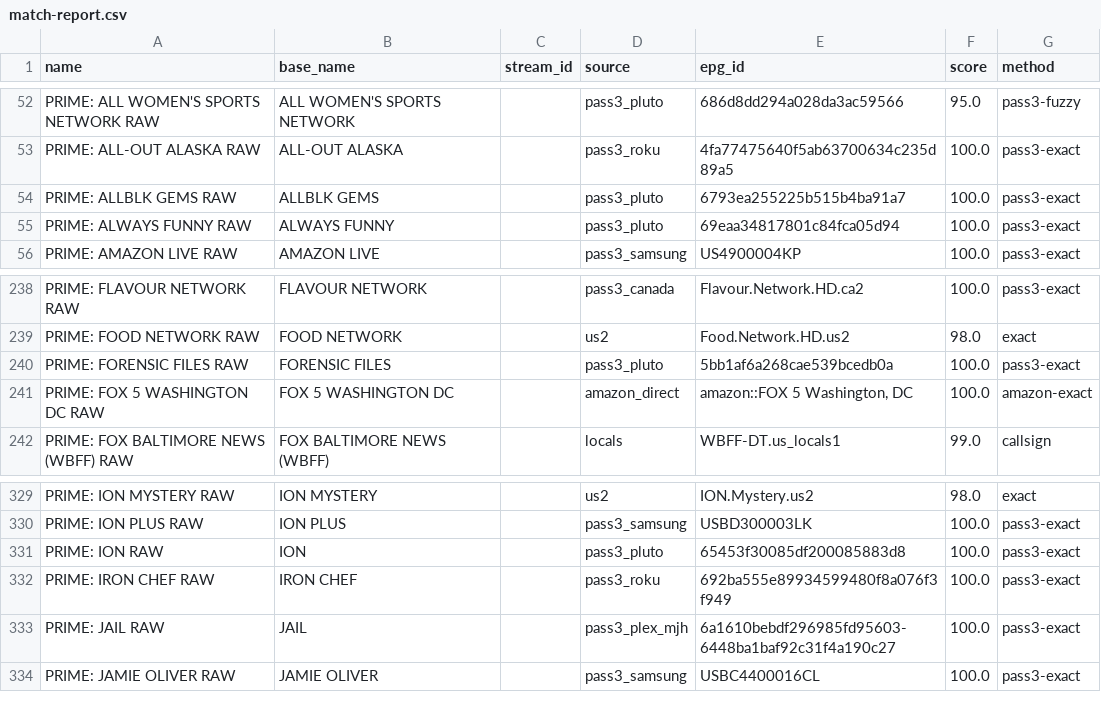
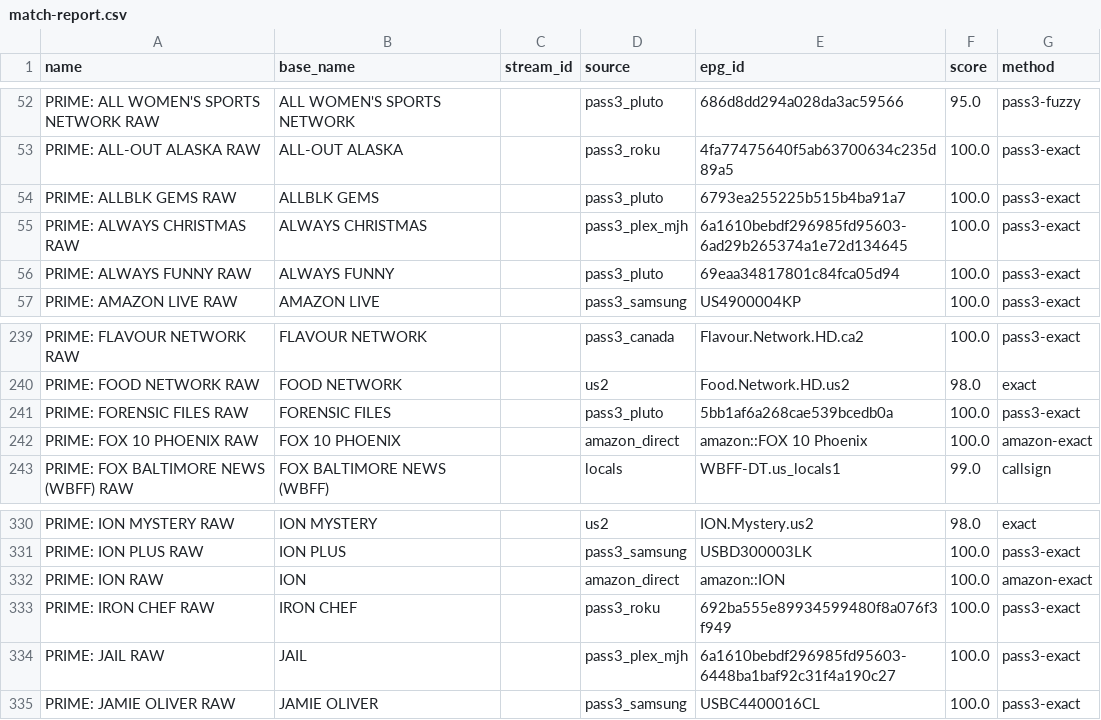
Before and after one commit to theuauchessclub/uau-backend, a CSV file: primevideo-epg/match-report.csv, drawn as a sheet; only a part is shown, gaps mark what is left out.

```diff
--- a/primevideo-epg/match-report.csv
+++ b/primevideo-epg/match-report.csv
@@ -54,2 +54,3 @@ PRIME: ALL-OUT ALASKA RAW,ALL-OUT ALASKA,,pass3_roku,4fa77475640f5ab63700634c235
 PRIME: ALLBLK GEMS RAW,ALLBLK GEMS,,pass3_pluto,6793ea255225b515b4ba91a7,100.0,pass3-exact
+PRIME: ALWAYS CHRISTMAS RAW,ALWAYS CHRISTMAS,,pass3_plex_mjh,6a1610bebdf296985fd95603-6ad29b265374a1e72d134645,100.0,pass3-exact
 PRIME: ALWAYS FUNNY RAW,ALWAYS FUNNY,,pass3_pluto,69eaa34817801c84fca05d94,100.0,pass3-exact
@@ -240,3 +241,3 @@ PRIME: FOOD NETWORK RAW,FOOD NETWORK,,us2,Food.Network.HD.us2,98.0,exact
 PRIME: FORENSIC FILES RAW,FORENSIC FILES,,pass3_pluto,5bb1af6a268cae539bcedb0a,100.0,pass3-exact
-PRIME: FOX 5 WASHINGTON DC RAW,FOX 5 WASHINGTON DC,,amazon_direct,"amazon::FOX 5 Washington, DC",100.0,amazon-exact
+PRIME: FOX 10 PHOENIX RAW,FOX 10 PHOENIX,,amazon_direct,amazon::FOX 10 Phoenix,100.0,amazon-exact
 PRIME: FOX BALTIMORE NEWS (WBFF) RAW,FOX BALTIMORE NEWS (WBFF),,locals,WBFF-DT.us_locals1,99.0,callsign
@@ -330,3 +331,3 @@ PRIME: ION MYSTERY RAW,ION MYSTERY,,us2,ION.Mystery.us2,98.0,exact
 PRIME: ION PLUS RAW,ION PLUS,,pass3_samsung,USBD300003LK,100.0,pass3-exact
-PRIME: ION RAW,ION,,pass3_pluto,65453f30085df200085883d8,100.0,pass3-exact
+PRIME: ION RAW,ION,,amazon_direct,amazon::ION,100.0,amazon-exact
 PRIME: IRON CHEF RAW,IRON CHEF,,pass3_roku,692ba555e89934599480f8a076f3f949,100.0,pass3-exact
```
Also changed, not shown: primevideo-epg/unmatched.csv, 8 other files.
